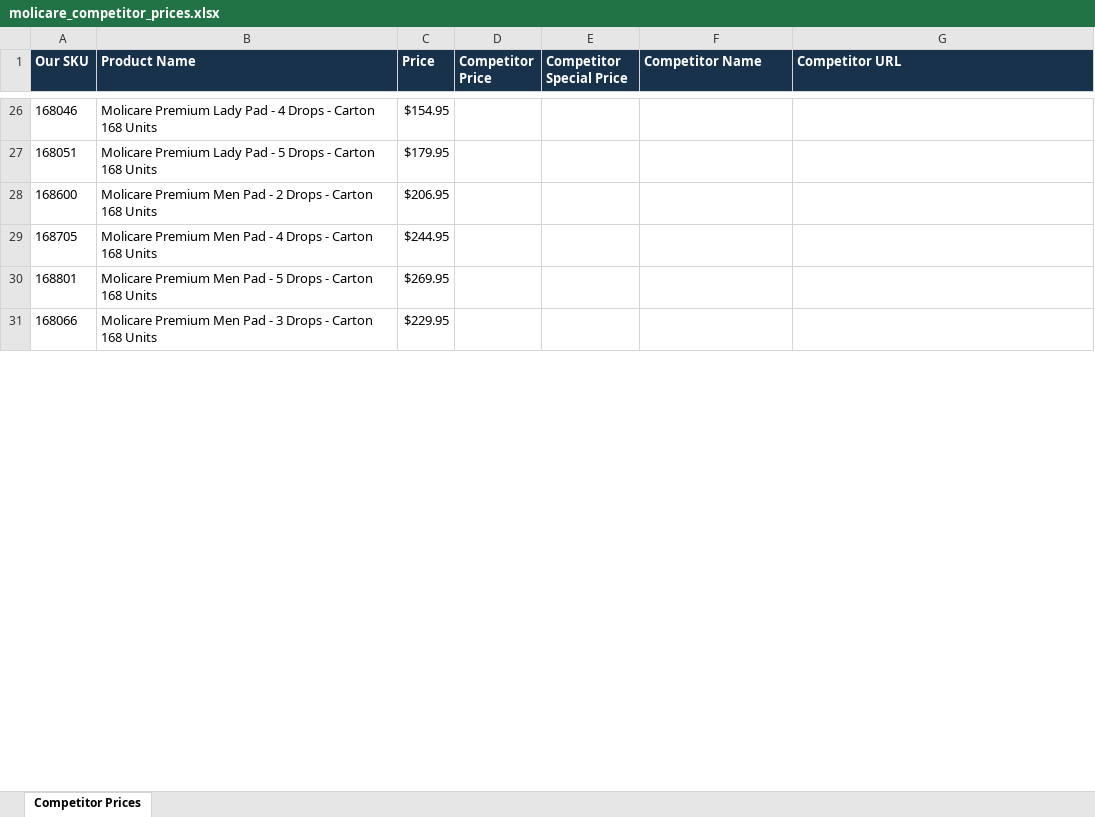
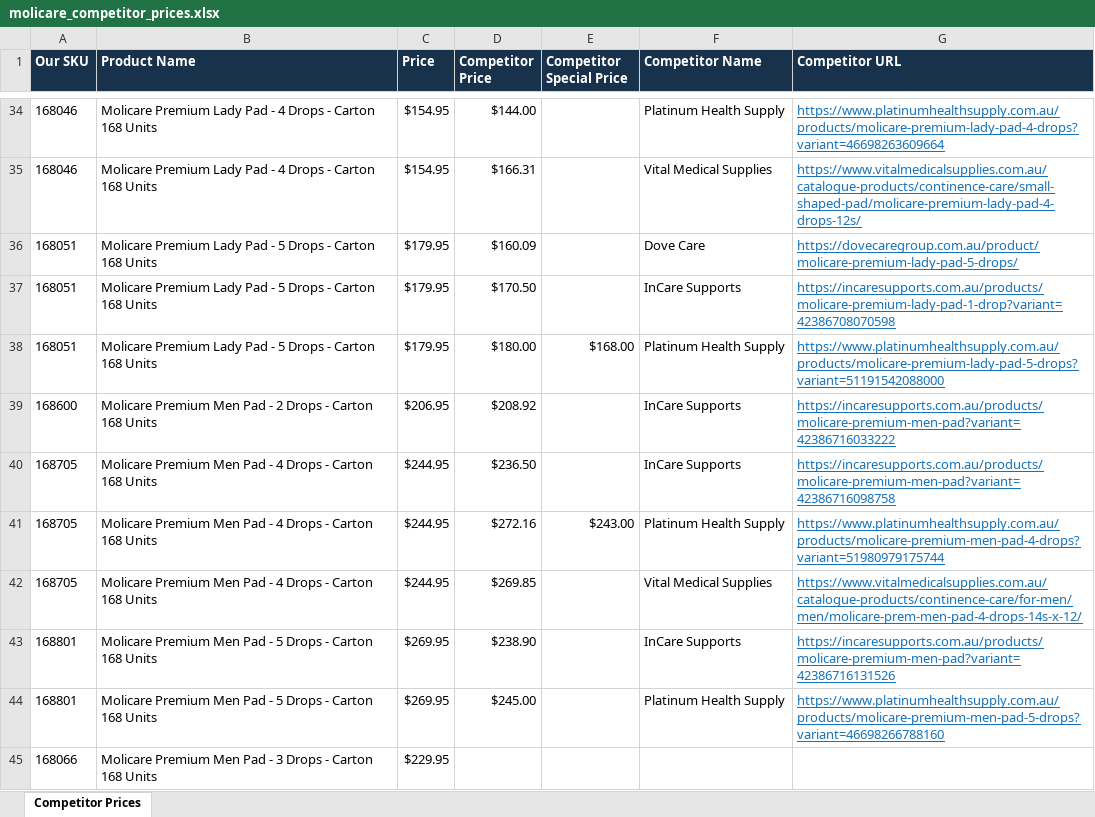
Before and after one commit to BetterCareMarket-boop/Scrapling, an Excel workbook: molicare_competitor_prices.xlsx, sheet Competitor Prices, drawn as a sheet; only a part is shown, gaps mark what is left out; values as stored, in another font and other column widths than the file's, no borders; addresses are those after the commit; the diff covers the shown part only; the diff names each change by its address in the sheet, - before the commit and + after, or states it on an @@ line.

```diff
--- a/molicare_competitor_prices.xlsx (sheet Competitor Prices)
+++ b/molicare_competitor_prices.xlsx (sheet Competitor Prices)
-D34 (Competitor Price): (empty)
+D34 (Competitor Price): $144.00
-F34 (Competitor Name): (empty)
+F34 (Competitor Name): Platinum Health Supply
-G34 (Competitor URL): (empty)
+G34 (Competitor URL): https://www.platinumhealthsupply.com.au/products/molicare-premium-lady-pad-4-drops?variant=46698263609664
+row 35: 168046 | Molicare Premium Lady Pad - 4 Drops - Carton 168 Units | $154.95 | $166.31 |  | Vital Medical Supplies | https://www.vitalmedicalsupplies.com.au/catalogue-products/continence-care/small-shaped-pad/molicare-premium-lady-pad-4-drops-12s/
-D36 (Competitor Price): (empty)
+D36 (Competitor Price): $160.09
-F36 (Competitor Name): (empty)
+F36 (Competitor Name): Dove Care
-G36 (Competitor URL): (empty)
+G36 (Competitor URL): https://dovecaregroup.com.au/product/molicare-premium-lady-pad-5-drops/
+row 37: 168051 | Molicare Premium Lady Pad - 5 Drops - Carton 168 Units | $179.95 | $170.50 |  | InCare Supports | https://incaresupports.com.au/products/molicare-premium-lady-pad-1-drop?variant=42386708070598
+row 38: 168051 | Molicare Premium Lady Pad - 5 Drops - Carton 168 Units | $179.95 | $180.00 | $168.00 | Platinum Health Supply | https://www.platinumhealthsupply.com.au/products/molicare-premium-lady-pad-5-drops?variant=51191542088000
-D39 (Competitor Price): (empty)
+D39 (Competitor Price): $208.92
-F39:F40 (Competitor Name): (empty)
+F39:F40 (Competitor Name): InCare Supports
-G39 (Competitor URL): (empty)
+G39 (Competitor URL): https://incaresupports.com.au/products/molicare-premium-men-pad?variant=42386716033222
-D40 (Competitor Price): (empty)
+D40 (Competitor Price): $236.50
-G40 (Competitor URL): (empty)
+G40 (Competitor URL): https://incaresupports.com.au/products/molicare-premium-men-pad?variant=42386716098758
+row 41: 168705 | Molicare Premium Men Pad - 4 Drops - Carton 168 Units | $244.95 | $272.16 | $243.00 | Platinum Health Supply | https://www.platinumhealthsupply.com.au/products/molicare-premium-men-pad-4-drops?variant=51980979175744
+row 42: 168705 | Molicare Premium Men Pad - 4 Drops - Carton 168 Units | $244.95 | $269.85 |  | Vital Medical Supplies | https://www.vitalmedicalsupplies.com.au/catalogue-products/continence-care/for-men/men/molicare-prem-men-pad-4-drops-14s-x-12/
-D43 (Competitor Price): (empty)
+D43 (Competitor Price): $238.90
-F43 (Competitor Name): (empty)
+F43 (Competitor Name): InCare Supports
-G43 (Competitor URL): (empty)
+G43 (Competitor URL): https://incaresupports.com.au/products/molicare-premium-men-pad?variant=42386716131526
+row 44: 168801 | Molicare Premium Men Pad - 5 Drops - Carton 168 Units | $269.95 | $245.00 |  | Platinum Health Supply | https://www.platinumhealthsupply.com.au/products/molicare-premium-men-pad-5-drops?variant=46698266788160
```
Also changed, not shown: other rows of this sheet.
